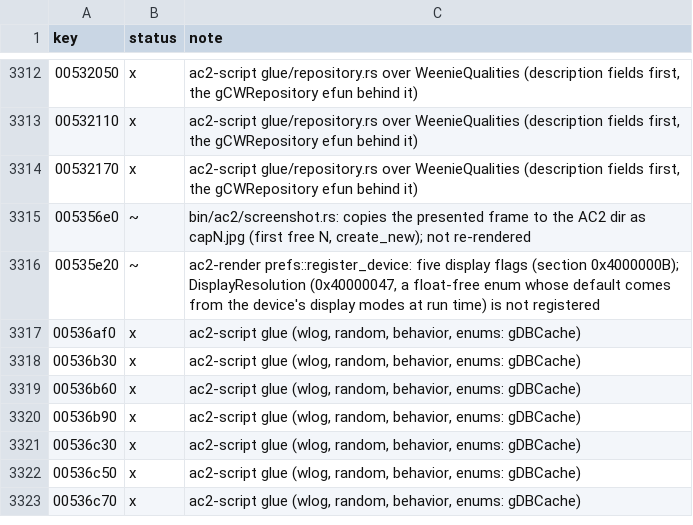
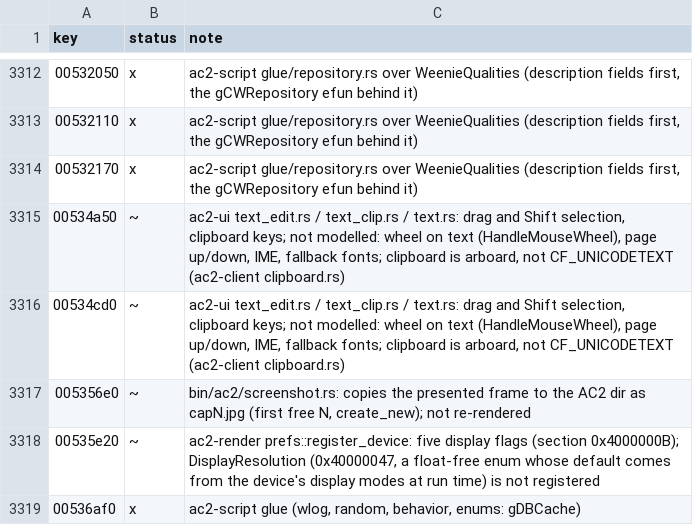
Before and after one commit to CrimsonMage/AC2_Rusted, a TSV file: docs/retail-catalog/marks.tsv, drawn as a sheet; only a part is shown, gaps mark what is left out; the shorter side is filled out with more unchanged rows; the diff covers the shown part only; the diff names each change by its address in the sheet, - before the commit and + after, or states it on an @@ line.

Commit message:
ac2-ui, ac2-client: text selection, drag and clipboard keys
Text elements take a mouse drag selection and Shift+arrow/Home/End, draw the
selection highlighted, and copy, cut and paste through the tree's clipboard:
Ctrl+A select all, Ctrl+C copy, Ctrl+X cut, Ctrl+V paste (AGENTS.md text
selection exception). Paste keeps the field's max length and filter; password
fields never copy or cut. The naming entry's NameInputFilter is now the
element's filter, so paste is filtered too. ac2-client supplies the OS
clipboard through arboard.

Retail: UIElement_Text::MouseDown / MouseUp / Global_MouseMove (m_mouseSelecting),
SetCursorPosition, DeterminePositionFromXY (line-aware); Cut, Paste and
CharacterHandler from the admin 7148 text code; Device::SendStringToClipboard.

```diff
--- a/docs/retail-catalog/marks.tsv
+++ b/docs/retail-catalog/marks.tsv
+row 3315: 00534a50 | ~ | ac2-ui text_edit.rs / text_clip.rs / text.rs: drag and Shift selection, clipboard keys; not modelled: wheel on text (HandleMouseWheel), page up/down, IME, fallback fonts; clipboard is arboard, not CF_UNICODETEXT (ac2-client clipboard.rs)
+row 3316: 00534cd0 | ~ | ac2-ui text_edit.rs / text_clip.rs / text.rs: drag and Shift selection, clipboard keys; not modelled: wheel on text (HandleMouseWheel), page up/down, IME, fallback fonts; clipboard is arboard, not CF_UNICODETEXT (ac2-client clipboard.rs)
```
Also changed, not shown: 13 added rows and 6 edited cells elsewhere in this file, 22 other files.
